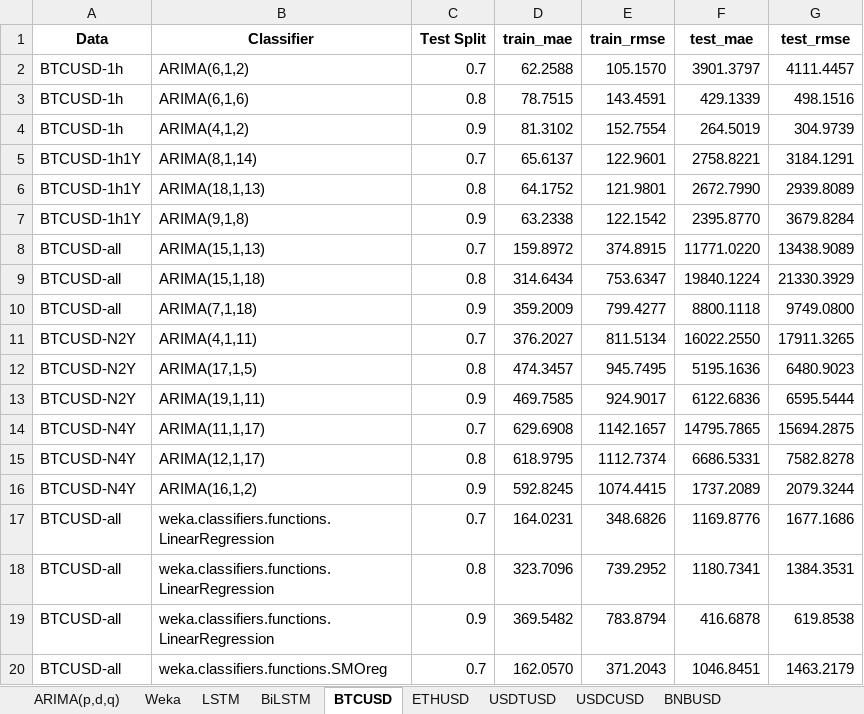
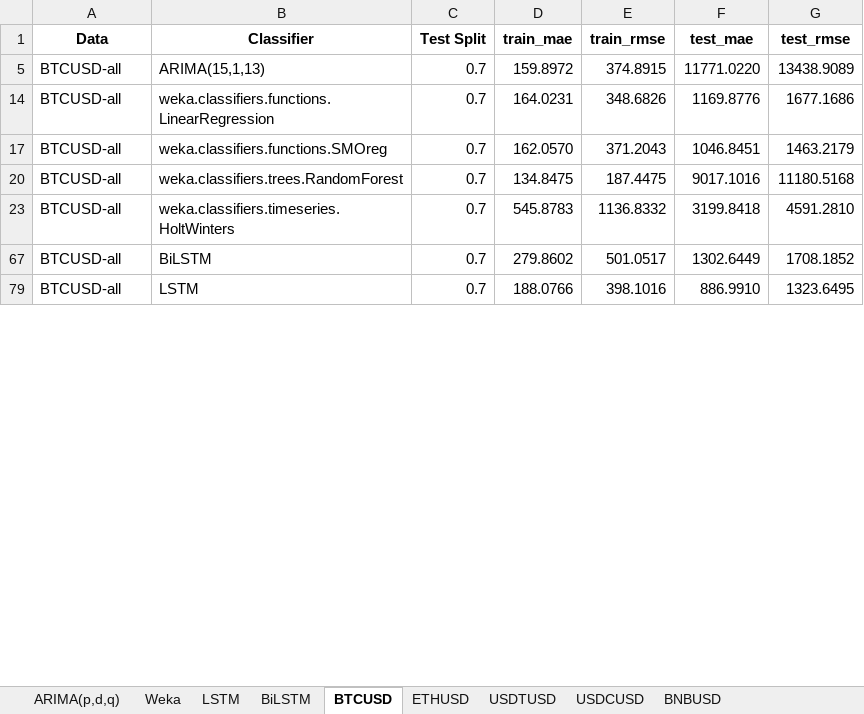
Before and after one commit to k1013726/Market-Sentiment-Analysis, an Excel workbook: Paper_model/Summary.xlsx, sheet BTCUSD, drawn as a sheet; only a part is shown; the shorter side is filled out with more unchanged rows; values as stored, in another font and other column widths than the file's, no borders; removed rows and columns are numbered as before the commit, all else as after; the diff covers the shown part only; the diff names each change by its address in the sheet, - before the commit and + after, or states it on an @@ line.

```diff
--- a/Paper_model/Summary.xlsx (sheet BTCUSD)
+++ b/Paper_model/Summary.xlsx (sheet BTCUSD)
@@ row 2 hidden: BTCUSD-1h | ARIMA(6,1,2) | 0.7 | 62.2588 | 105.1570 | 3901.3797 | 4111.4457 @@
@@ row 3 hidden: BTCUSD-1h | ARIMA(6,1,6) | 0.8 | 78.7515 | 143.4591 | 429.1339 | 498.1516 @@
@@ row 4 hidden: BTCUSD-1h | ARIMA(4,1,2) | 0.9 | 81.3102 | 152.7554 | 264.5019 | 304.9739 @@
-row 5: BTCUSD-1h1Y | ARIMA(8,1,14) | 0.7 | 65.6137 | 122.9601 | 2758.8221 | 3184.1291
-row 6: BTCUSD-1h1Y | ARIMA(18,1,13) | 0.8 | 64.1752 | 121.9801 | 2672.7990 | 2939.8089
-row 7: BTCUSD-1h1Y | ARIMA(9,1,8) | 0.9 | 63.2338 | 122.1542 | 2395.8770 | 3679.8284
@@ row 9 hidden: BTCUSD-all | ARIMA(15,1,18) | 0.8 | 314.6434 | 753.6347 | 19840.1224 | 21330.3929 @@
@@ row 10 hidden: BTCUSD-all | ARIMA(7,1,18) | 0.9 | 359.2009 | 799.4277 | 8800.1118 | 9749.0800 @@
@@ row 11 hidden: BTCUSD-N2Y | ARIMA(4,1,11) | 0.7 | 376.2027 | 811.5134 | 16022.2550 | 17911.3265 @@
@@ row 12 hidden: BTCUSD-N2Y | ARIMA(17,1,5) | 0.8 | 474.3457 | 945.7495 | 5195.1636 | 6480.9023 @@
@@ row 13 hidden: BTCUSD-N2Y | ARIMA(19,1,11) | 0.9 | 469.7585 | 924.9017 | 6122.6836 | 6595.5444 @@
@@ row 14 hidden: BTCUSD-N4Y | ARIMA(11,1,17) | 0.7 | 629.6908 | 1142.1657 | 14795.7865 | 15694.2875 @@
@@ row 15 hidden: BTCUSD-N4Y | ARIMA(12,1,17) | 0.8 | 618.9795 | 1112.7374 | 6686.5331 | 7582.8278 @@
@@ row 16 hidden: BTCUSD-N4Y | ARIMA(16,1,2) | 0.9 | 592.8245 | 1074.4415 | 1737.2089 | 2079.3244 @@
@@ row 18 hidden: BTCUSD-all | weka.classifiers.functions.LinearRegression | 0.8 | 323.7096 | 739.2952 | 1180.7341 | 1384.3531 @@
@@ row 19 hidden: BTCUSD-all | weka.classifiers.functions.LinearRegression | 0.9 | 369.5482 | 783.8794 | 416.6878 | 619.8538 @@
```
Also changed, not shown: 1 added row and 64 hidden or unhidden rows elsewhere in this sheet, sheet USDTUSD, sheet BNBUSD, sheet USDCUSD, sheet ETHUSD, hidden cells, Paper_model/Prophet/Summary-Prophet-1H.xlsx, 14 other files.
